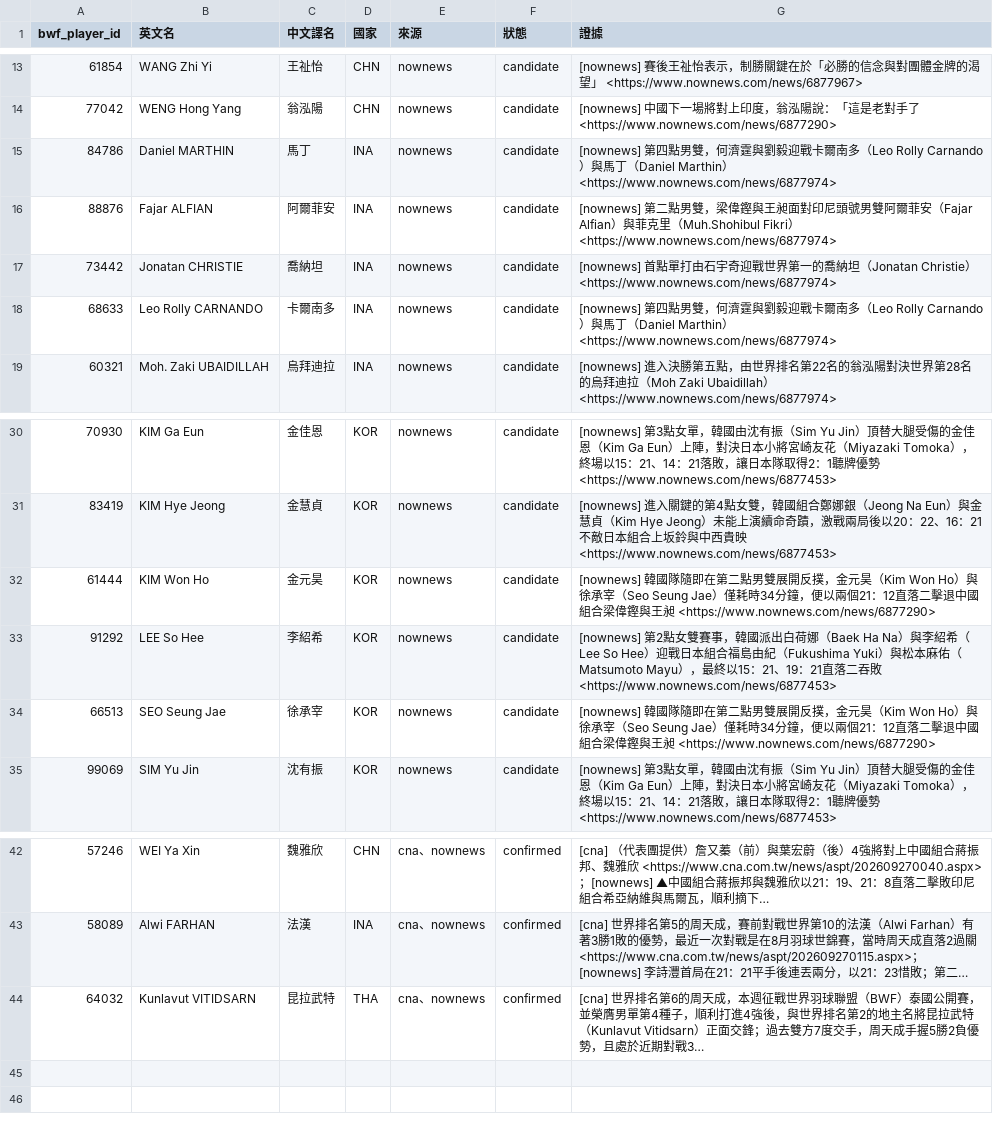
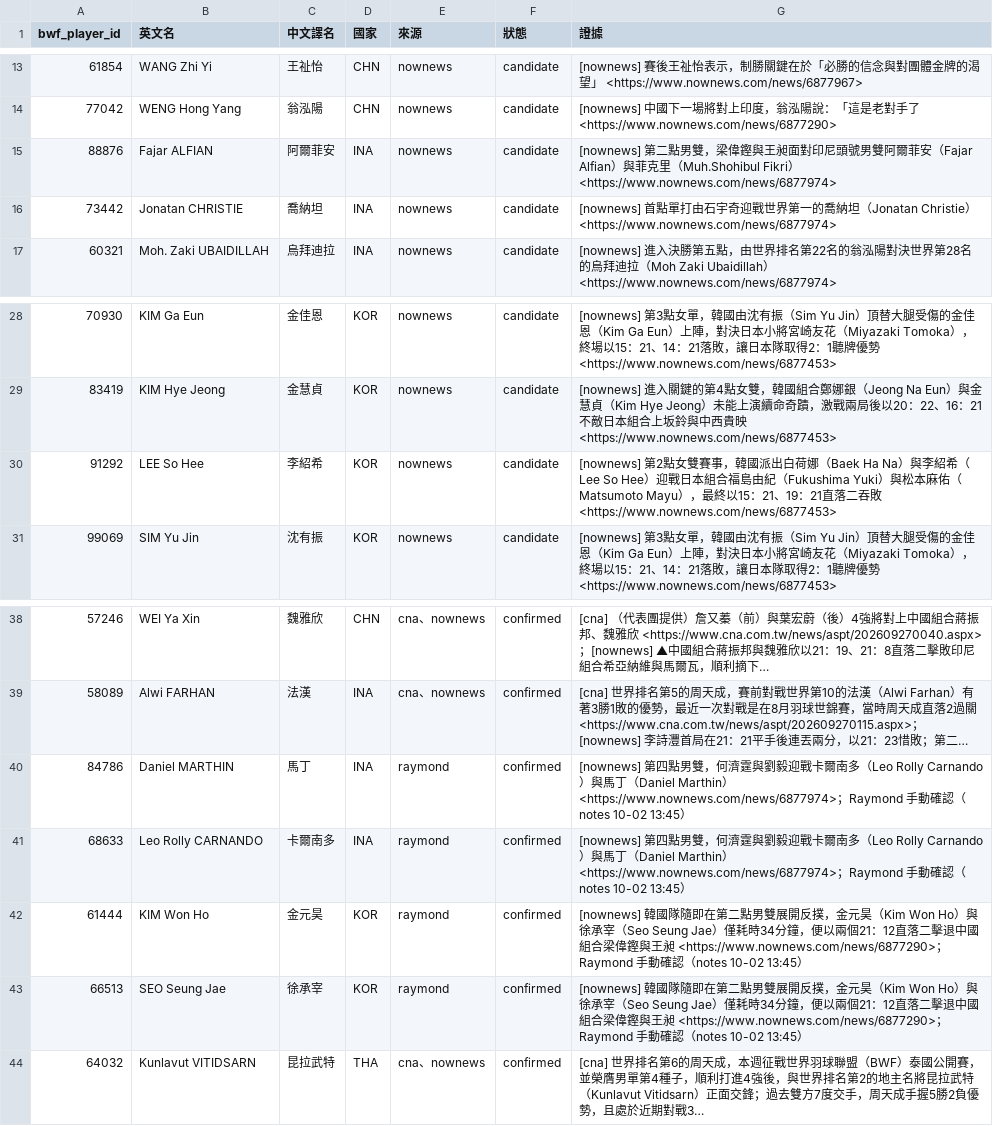
Before and after one commit to cxinyuan913-svg/badminton-daily-agent, a CSV file: config/players_zh_foreign.csv, drawn as a sheet; only a part is shown, gaps mark what is left out; long unchanged cells end in …; removed rows and columns are numbered as before the commit, all else as after; the diff names each change by its address in the sheet, - before the commit and + after, or states it on an @@ line.

```diff
--- a/config/players_zh_foreign.csv
+++ b/config/players_zh_foreign.csv
-row 15: 84786 | Daniel MARTHIN | 馬丁 | INA | nownews | candidate | [nownews] 第四點男雙，何濟霆與劉毅迎戰卡爾南多（Leo Rolly Carnando）與馬丁（Daniel Marthin） <https://www.nownews.com/news/6877974>
-row 18: 68633 | Leo Rolly CARNANDO | 卡爾南多 | INA | nownews | candidate | [nownews] 第四點男雙，何濟霆與劉毅迎戰卡爾南多（Leo Rolly Carnando）與馬丁（Daniel Marthin） <https://www.nownews.com/news/6877974>
-row 32: 61444 | KIM Won Ho | 金元昊 | KOR | nownews | candidate | [nownews] 韓國隊隨即在第二點男雙展開反撲，金元昊（Kim Won Ho）與徐承宰（Seo Seung Jae）僅耗時34分鐘，便以兩個21：12直落二擊退中國組合梁偉鏗與王昶 <https://www.nownews.com/news/6877290>
-row 34: 66513 | SEO Seung Jae | 徐承宰 | KOR | nownews | candidate | [nownews] 韓國隊隨即在第二點男雙展開反撲，金元昊（Kim Won Ho）與徐承宰（Seo Seung Jae）僅耗時34分鐘，便以兩個21：12直落二擊退中國組合梁偉鏗與王昶 <https://www.nownews.com/news/6877290>
+row 40: 84786 | Daniel MARTHIN | 馬丁 | INA | raymond | confirmed | [nownews] 第四點男雙，何濟霆與劉毅迎戰卡爾南多（Leo Rolly Carnando）與馬丁（Daniel Marthin） <https://www.nownews.com/news/6877974>；Raymond 手動確認（notes 10-02 13:45）
+row 41: 68633 | Leo Rolly CARNANDO | 卡爾南多 | INA | raymond | confirmed | [nownews] 第四點男雙，何濟霆與劉毅迎戰卡爾南多（Leo Rolly Carnando）與馬丁（Daniel Marthin） <https://www.nownews.com/news/6877974>；Raymond 手動確認（notes 10-02 13:45）
+row 42: 61444 | KIM Won Ho | 金元昊 | KOR | raymond | confirmed | [nownews] 韓國隊隨即在第二點男雙展開反撲，金元昊（Kim Won Ho）與徐承宰（Seo Seung Jae）僅耗時34分鐘，便以兩個21：12直落二擊退中國組合梁偉鏗與王昶 <https://www.nownews.com/news/6877290>；Raymond 手動確認（notes 10-02 13:45）
+row 43: 66513 | SEO Seung Jae | 徐承宰 | KOR | raymond | confirmed | [nownews] 韓國隊隨即在第二點男雙展開反撲，金元昊（Kim Won Ho）與徐承宰（Seo Seung Jae）僅耗時34分鐘，便以兩個21：12直落二擊退中國組合梁偉鏗與王昶 <https://www.nownews.com/news/6877290>；Raymond 手動確認（notes 10-02 13:45）
```
Also changed, not shown: 11 other files.
